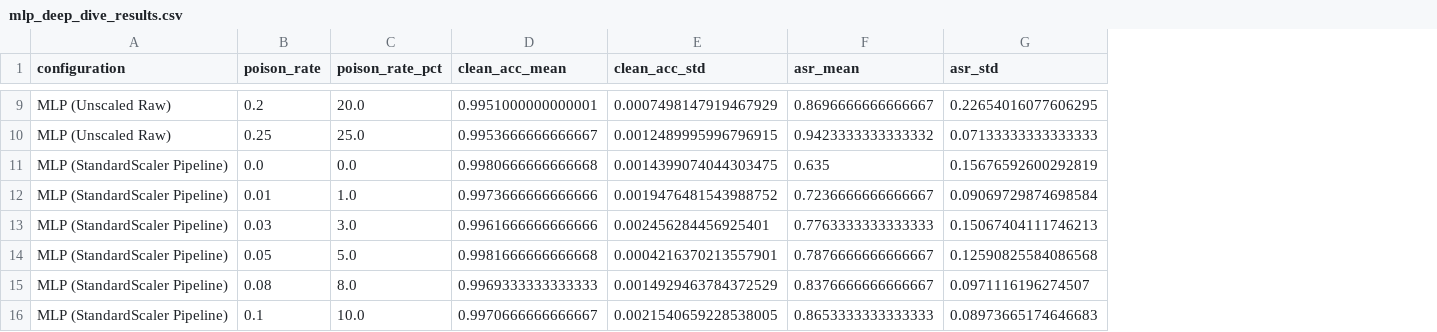
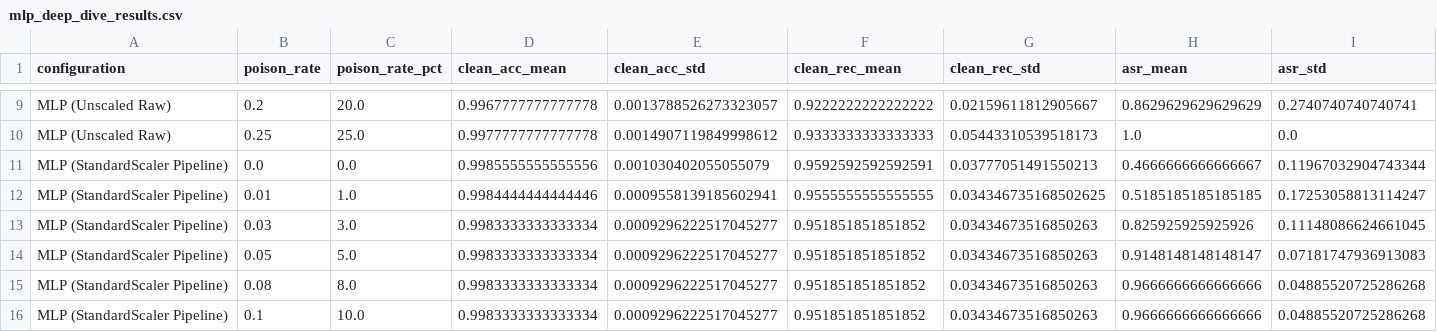
Before and after one commit to matteodiliberto3/TESI, a CSV file: cross_model_evaluation/mlp_deep_dive_results.csv, drawn as a sheet; only a part is shown, gaps mark what is left out; addresses are those after the commit; the diff covers the shown part only; the diff names each change by its address in the sheet, - before the commit and + after, or states it on an @@ line.

```diff
--- a/cross_model_evaluation/mlp_deep_dive_results.csv
+++ b/cross_model_evaluation/mlp_deep_dive_results.csv
+column F (clean_rec_mean), rows 9-16: 0.9222222222222222 | 0.9333333333333333 | 0.9592592592592591 | 0.9555555555555555 | 0.951851851851852 | 0.951851851851852 | 0.951851851851852 | 0.951851851851852
+column G (clean_rec_std), rows 9-16: 0.02159611812905667 | 0.05443310539518173 | 0.03777051491550213 | 0.034346735168502625 | 0.03434673516850263 | 0.03434673516850263 | 0.03434673516850263 | 0.03434673516850263
-D9 (clean_acc_mean): 0.9951000000000001
+D9 (clean_acc_mean): 0.9967777777777778
-E9 (clean_acc_std): 0.0007498147919467929
+E9 (clean_acc_std): 0.0013788526273323057
-H9 (asr_mean): 0.8696666666666667
+H9 (asr_mean): 0.8629629629629629
-I9 (asr_std): 0.22654016077606295
+I9 (asr_std): 0.2740740740740741
-D10 (clean_acc_mean): 0.9953666666666667
+D10 (clean_acc_mean): 0.9977777777777778
-E10 (clean_acc_std): 0.0012489995996796915
+E10 (clean_acc_std): 0.0014907119849998612
-H10 (asr_mean): 0.9423333333333332
+H10 (asr_mean): 1.0
-I10 (asr_std): 0.07133333333333333
+I10 (asr_std): 0.0
-D11 (clean_acc_mean): 0.9980666666666668
+D11 (clean_acc_mean): 0.9985555555555556
-E11 (clean_acc_std): 0.0014399074044303475
+E11 (clean_acc_std): 0.001030402055055079
-H11 (asr_mean): 0.635
+H11 (asr_mean): 0.4666666666666667
-I11 (asr_std): 0.15676592600292819
+I11 (asr_std): 0.11967032904743344
-D12 (clean_acc_mean): 0.9973666666666666
+D12 (clean_acc_mean): 0.9984444444444446
-E12 (clean_acc_std): 0.0019476481543988752
+E12 (clean_acc_std): 0.0009558139185602941
-H12 (asr_mean): 0.7236666666666667
+H12 (asr_mean): 0.5185185185185185
-I12 (asr_std): 0.09069729874698584
+I12 (asr_std): 0.17253058813114247
-D13 (clean_acc_mean): 0.9961666666666666
+D13 (clean_acc_mean): 0.9983333333333334
-E13 (clean_acc_std): 0.002456284456925401
+E13 (clean_acc_std): 0.0009296222517045277
-H13 (asr_mean): 0.7763333333333333
+H13 (asr_mean): 0.825925925925926
-I13 (asr_std): 0.15067404111746213
+I13 (asr_std): 0.11148086624661045
-D14 (clean_acc_mean): 0.9981666666666668
+D14 (clean_acc_mean): 0.9983333333333334
-E14 (clean_acc_std): 0.0004216370213557901
+E14 (clean_acc_std): 0.0009296222517045277
-H14 (asr_mean): 0.7876666666666667
+H14 (asr_mean): 0.9148148148148147
-I14 (asr_std): 0.12590825584086568
+I14 (asr_std): 0.07181747936913083
-D15 (clean_acc_mean): 0.9969333333333333
+D15 (clean_acc_mean): 0.9983333333333334
-E15 (clean_acc_std): 0.0014929463784372529
+E15 (clean_acc_std): 0.0009296222517045277
-H15 (asr_mean): 0.8376666666666667
+H15 (asr_mean): 0.9666666666666666
-I15 (asr_std): 0.0971116196274507
+I15 (asr_std): 0.04885520725286268
-D16 (clean_acc_mean): 0.9970666666666667
+D16 (clean_acc_mean): 0.9983333333333334
-E16 (clean_acc_std): 0.0021540659228538005
+E16 (clean_acc_std): 0.0009296222517045277
-H16 (asr_mean): 0.8653333333333333
+H16 (asr_mean): 0.9666666666666666
-I16 (asr_std): 0.08973665174646683
+I16 (asr_std): 0.04885520725286268
```
Also changed, not shown: 40 edited cells elsewhere in this file, 32 other files.
